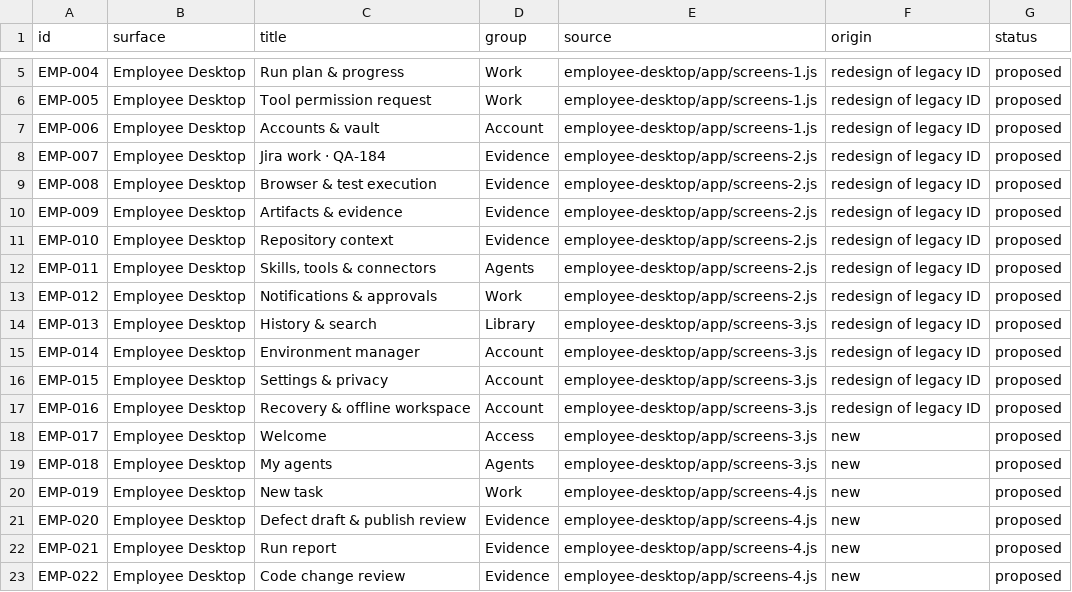
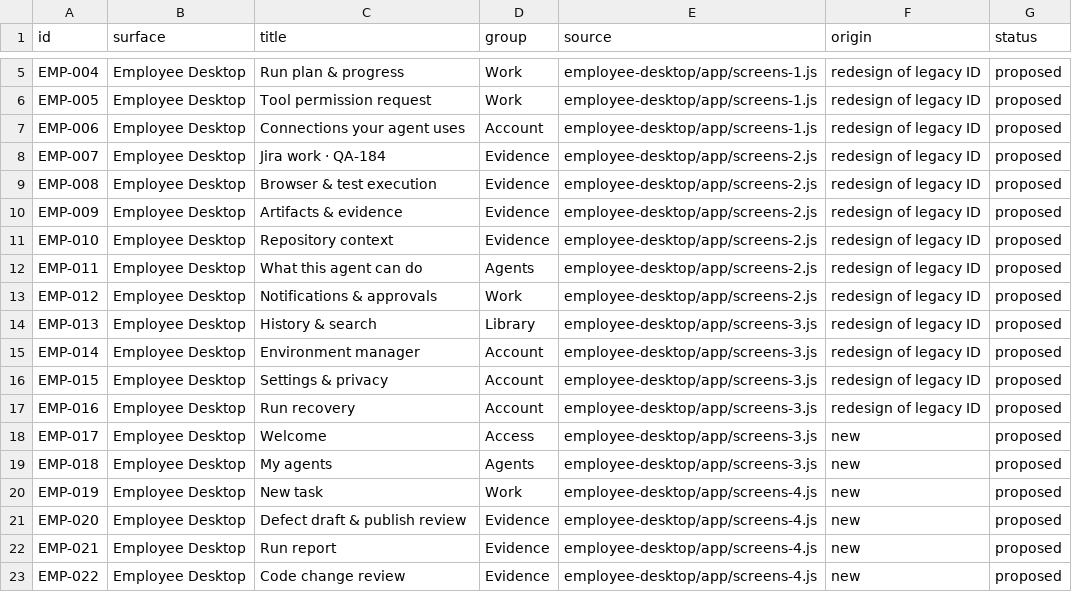
Before and after one commit to Agents-Foundry/prototypes, a CSV file: screen-registry/screens.csv, drawn as a sheet; only a part is shown, gaps mark what is left out.

```diff
--- a/screen-registry/screens.csv
+++ b/screen-registry/screens.csv
@@ -6,3 +6,3 @@ EMP-004,Employee Desktop,Run plan & progress,Work,employee-desktop/app/screens-1
 EMP-005,Employee Desktop,Tool permission request,Work,employee-desktop/app/screens-1.js,redesign of legacy ID,proposed
-EMP-006,Employee Desktop,Accounts & vault,Account,employee-desktop/app/screens-1.js,redesign of legacy ID,proposed
+EMP-006,Employee Desktop,Connections your agent uses,Account,employee-desktop/app/screens-1.js,redesign of legacy ID,proposed
 EMP-007,Employee Desktop,Jira work · QA-184,Evidence,employee-desktop/app/screens-2.js,redesign of legacy ID,proposed
@@ -11,3 +11,3 @@ EMP-009,Employee Desktop,Artifacts & evidence,Evidence,employee-desktop/app/scre
 EMP-010,Employee Desktop,Repository context,Evidence,employee-desktop/app/screens-2.js,redesign of legacy ID,proposed
-EMP-011,Employee Desktop,"Skills, tools & connectors",Agents,employee-desktop/app/screens-2.js,redesign of legacy ID,proposed
+EMP-011,Employee Desktop,What this agent can do,Agents,employee-desktop/app/screens-2.js,redesign of legacy ID,proposed
 EMP-012,Employee Desktop,Notifications & approvals,Work,employee-desktop/app/screens-2.js,redesign of legacy ID,proposed
@@ -16,3 +16,3 @@ EMP-014,Employee Desktop,Environment manager,Account,employee-desktop/app/screen
 EMP-015,Employee Desktop,Settings & privacy,Account,employee-desktop/app/screens-3.js,redesign of legacy ID,proposed
-EMP-016,Employee Desktop,Recovery & offline workspace,Account,employee-desktop/app/screens-3.js,redesign of legacy ID,proposed
+EMP-016,Employee Desktop,Run recovery,Account,employee-desktop/app/screens-3.js,redesign of legacy ID,proposed
 EMP-017,Employee Desktop,Welcome,Access,employee-desktop/app/screens-3.js,new,proposed
```
Also changed, not shown: 7 other files.
